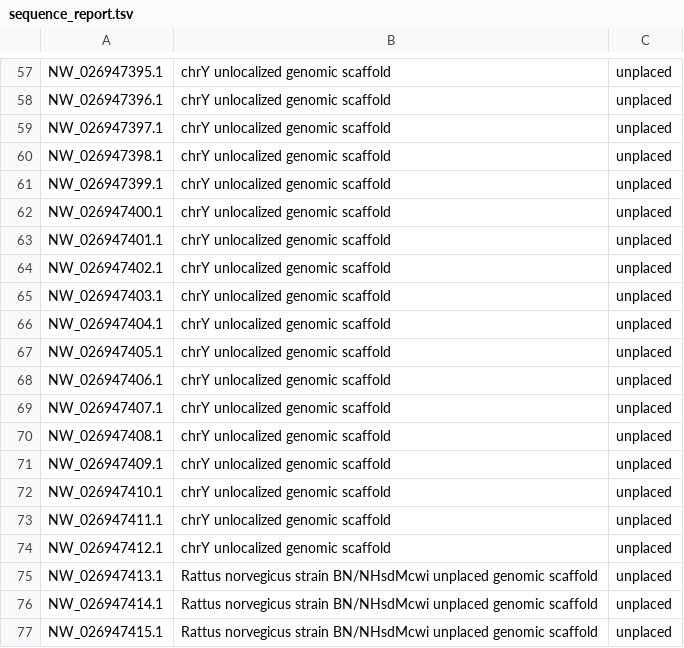
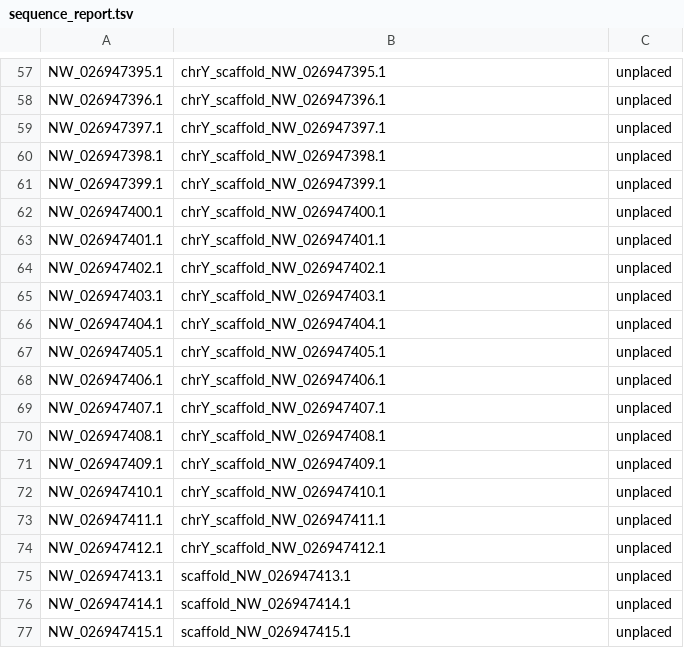
Before and after one commit to tgbrooks/ratgtex-pipeline, a TSV file: ref/sequence_report.tsv, drawn as a sheet; only a part is shown, gaps mark what is left out; the diff covers the shown part only; the diff names each change by its address in the sheet, - before the commit and + after, or states it on an @@ line.

```diff
--- a/ref/sequence_report.tsv
+++ b/ref/sequence_report.tsv
-B57: chrY unlocalized genomic scaffold
+B57: chrY_scaffold_NW_026947395.1
-B58: chrY unlocalized genomic scaffold
+B58: chrY_scaffold_NW_026947396.1
-B59: chrY unlocalized genomic scaffold
+B59: chrY_scaffold_NW_026947397.1
-B60: chrY unlocalized genomic scaffold
+B60: chrY_scaffold_NW_026947398.1
-B61: chrY unlocalized genomic scaffold
+B61: chrY_scaffold_NW_026947399.1
-B62: chrY unlocalized genomic scaffold
+B62: chrY_scaffold_NW_026947400.1
-B63: chrY unlocalized genomic scaffold
+B63: chrY_scaffold_NW_026947401.1
-B64: chrY unlocalized genomic scaffold
+B64: chrY_scaffold_NW_026947402.1
-B65: chrY unlocalized genomic scaffold
+B65: chrY_scaffold_NW_026947403.1
-B66: chrY unlocalized genomic scaffold
+B66: chrY_scaffold_NW_026947404.1
-B67: chrY unlocalized genomic scaffold
+B67: chrY_scaffold_NW_026947405.1
-B68: chrY unlocalized genomic scaffold
+B68: chrY_scaffold_NW_026947406.1
-B69: chrY unlocalized genomic scaffold
+B69: chrY_scaffold_NW_026947407.1
-B70: chrY unlocalized genomic scaffold
+B70: chrY_scaffold_NW_026947408.1
-B71: chrY unlocalized genomic scaffold
+B71: chrY_scaffold_NW_026947409.1
-B72: chrY unlocalized genomic scaffold
+B72: chrY_scaffold_NW_026947410.1
-B73: chrY unlocalized genomic scaffold
+B73: chrY_scaffold_NW_026947411.1
-B74: chrY unlocalized genomic scaffold
+B74: chrY_scaffold_NW_026947412.1
-B75: Rattus norvegicus strain BN/NHsdMcwi unplaced genomic scaffold
+B75: scaffold_NW_026947413.1
-B76: Rattus norvegicus strain BN/NHsdMcwi unplaced genomic scaffold
+B76: scaffold_NW_026947414.1
-B77: Rattus norvegicus strain BN/NHsdMcwi unplaced genomic scaffold
+B77: scaffold_NW_026947415.1
```
Also changed, not shown: 33 edited cells elsewhere in this file, 1 other file.
